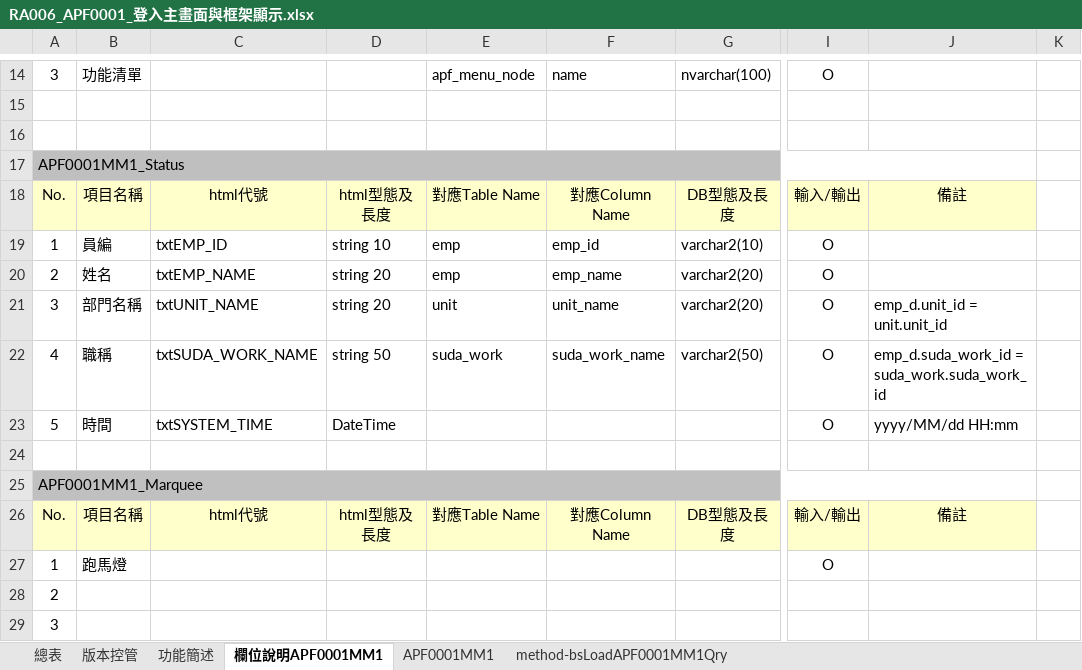
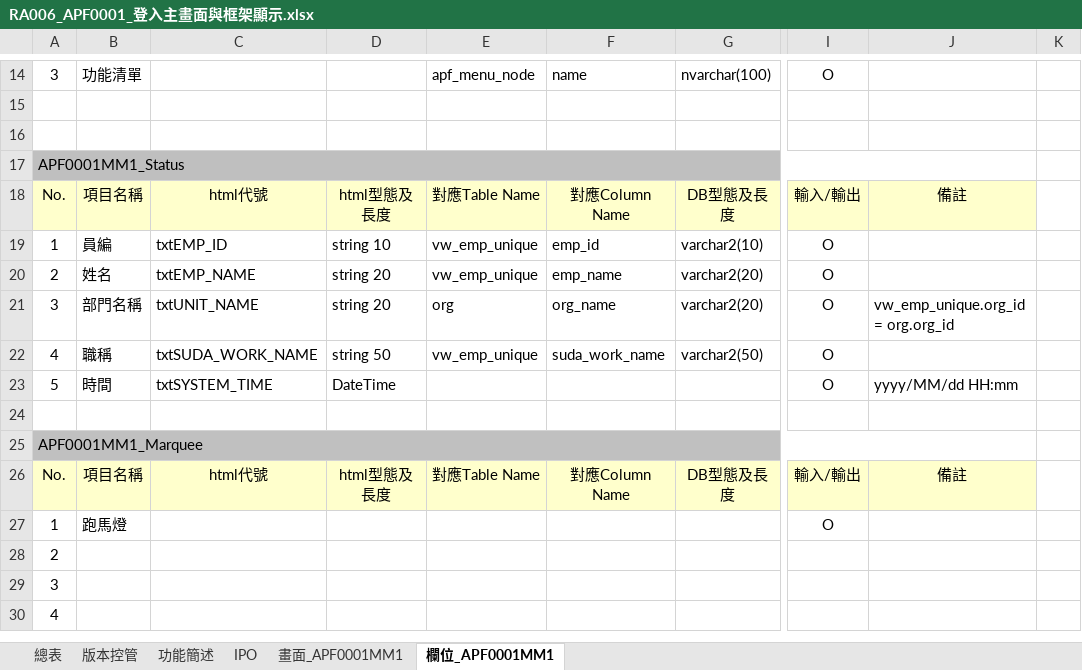
Before and after one commit to OldtreeChen/Suda3g, an Excel workbook: APF/RA006/RA006_APF0001_登入主畫面與框架顯示.xlsx, sheet 欄位_APF0001MM1, drawn as a sheet; only a part is shown, gaps mark what is left out; the shorter side is filled out with more unchanged rows; values as stored, in another font and other column widths than the file's, no borders; charts and pictures not drawn; the diff names each change by its address in the sheet, - before the commit and + after, or states it on an @@ line.

```diff
--- a/APF/RA006/RA006_APF0001_登入主畫面與框架顯示.xlsx (sheet 欄位_APF0001MM1)
+++ b/APF/RA006/RA006_APF0001_登入主畫面與框架顯示.xlsx (sheet 欄位_APF0001MM1)
-sheet tab: 欄位說明APF0001MM1
+sheet tab: 欄位_APF0001MM1
-sheet tab: APF0001MM1
+sheet tab: 畫面_APF0001MM1
-sheet tab: method-bsLoadAPF0001MM1Qry
+sheet tab: IPO
@@ sheet tab order changed: 總表 | 版本控管 | 功能簡述 | IPO | 畫面_APF0001MM1 | 欄位_APF0001MM1 @@
-E19:E20: emp
+E19:E20: vw_emp_unique
-E21: unit
+E21: org
-F21: unit_name
+F21: org_name
-J21: emp_d.unit_id = unit.unit_id
+J21: vw_emp_unique.org_id = org.org_id
-E22: suda_work
+E22: vw_emp_unique
-J22: emp_d.suda_work_id = suda_work.suda_work_id
+J22: (empty)
```
Also changed, not shown: sheet 總表, charts or pictures, APF/RA006/RA006_APF0002_帳號登入認證.xlsx, APF/RA006/RA006_APF0101_角色維護.xlsx, 2 other files.
